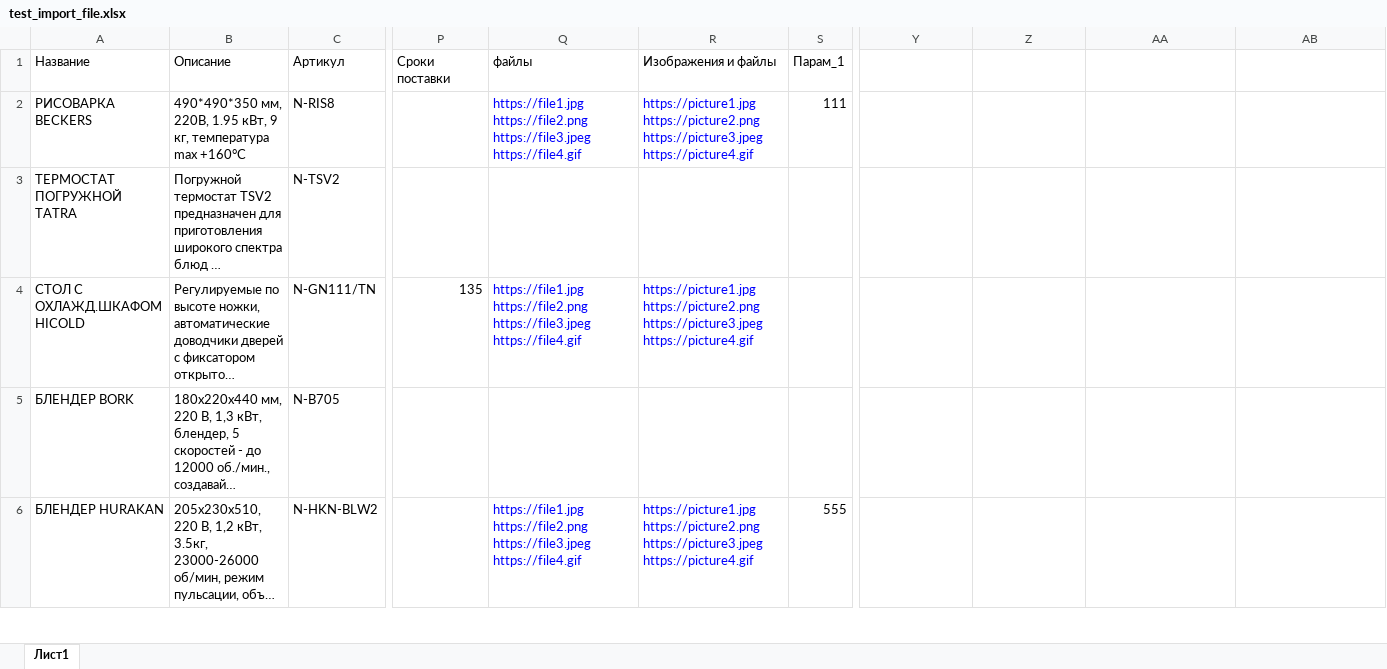
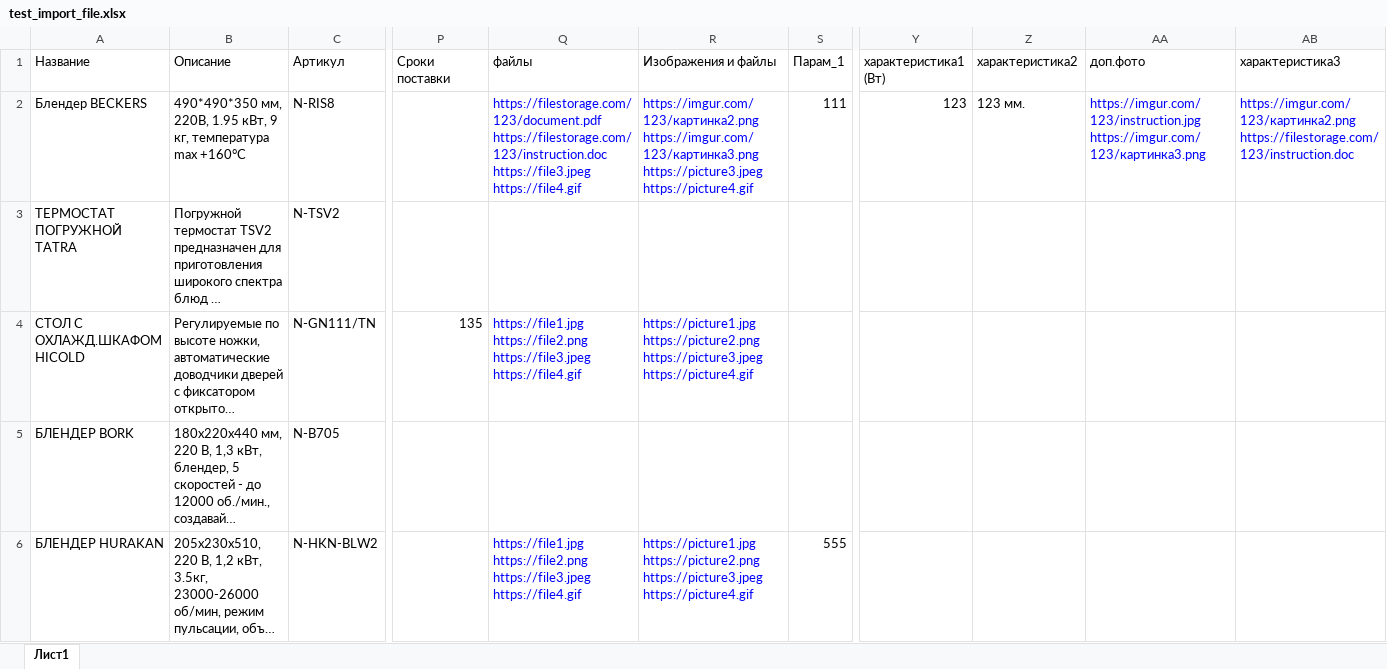
Before and after one commit to elepsis5/Notes, an Excel workbook: TASKS/MP-251/test_import_file.xlsx, sheet Лист1, drawn as a sheet; only a part is shown, gaps mark what is left out; long unchanged cells end in …; values as stored, in another font and other column widths than the file's, no borders; the diff covers the shown part only; the diff names each change by its address in the sheet, - before the commit and + after, or states it on an @@ line.

```diff
--- a/TASKS/MP-251/test_import_file.xlsx (sheet Лист1)
+++ b/TASKS/MP-251/test_import_file.xlsx (sheet Лист1)
-Y1: (empty)
+Y1: характеристика1 (Вт)
-Z1: (empty)
+Z1: характеристика2
-AA1: (empty)
+AA1: доп.фото
-AB1: (empty)
+AB1: характеристика3
-A2 (Название): РИСОВАРКА BECKERS
+A2 (Название): Блендер BECKERS
-Q2 (файлы): https://file1.jpg https://file2.png https://file3.jpeg https://file4.gif
+Q2 (файлы): https://filestorage.com/123/document.pdf https://filestorage.com/123/instruction.doc https://file3.jpeg https://file4.gif
-R2 (Изображения и файлы): https://picture1.jpg https://picture2.png https://picture3.jpeg https://picture4.gif
+R2 (Изображения и файлы): https://imgur.com/123/картинка2.png https://imgur.com/123/картинка3.png https://picture3.jpeg https://picture4.gif
-Y2 (характеристика1 (Вт)): (empty)
+Y2 (характеристика1 (Вт)): 123
-Z2 (характеристика2): (empty)
+Z2 (характеристика2): 123 мм.
-AA2 (доп.фото): (empty)
+AA2 (доп.фото): https://imgur.com/123/instruction.jpg https://imgur.com/123/картинка3.png
-AB2 (характеристика3): (empty)
+AB2 (характеристика3): https://imgur.com/123/картинка2.png https://filestorage.com/123/instruction.doc
```
Also changed, not shown: 4 removed rows elsewhere in this sheet, 3 other files.
